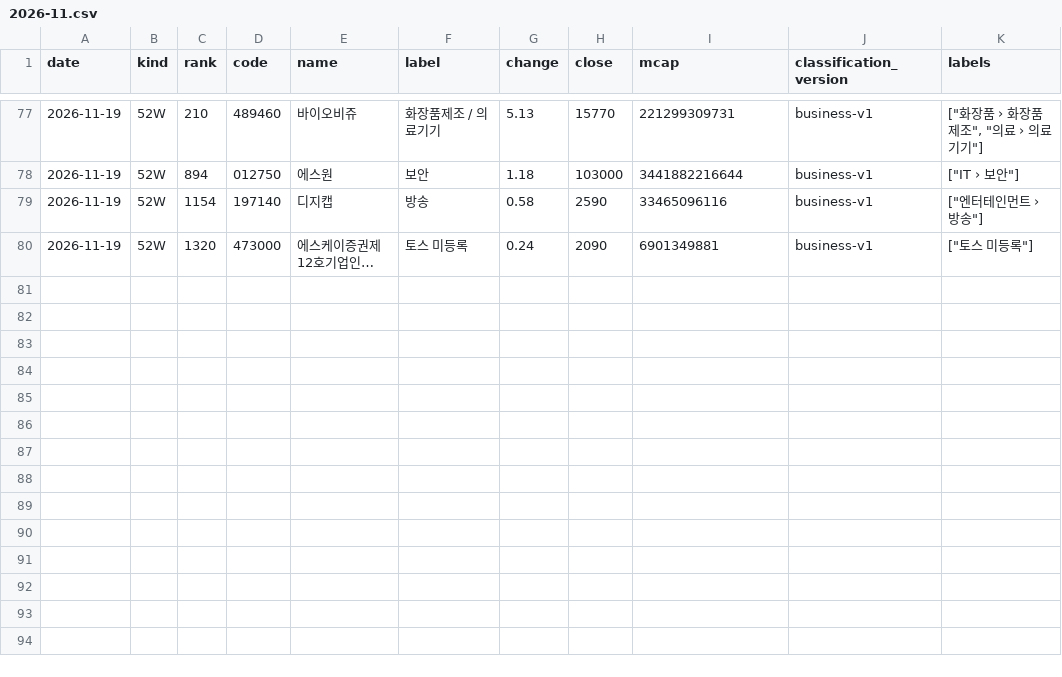
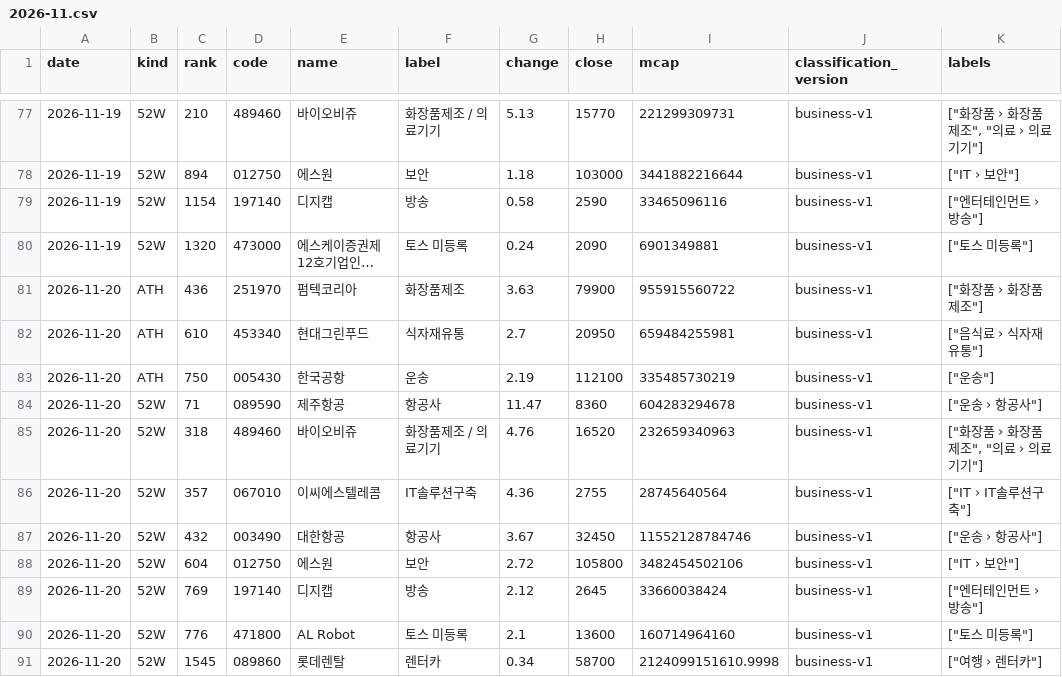
Before and after one commit to kk-aid/sector-mood, a CSV file: data/newhigh/kr/2026-11.csv, drawn as a sheet; only a part is shown, gaps mark what is left out.

```diff
--- a/data/newhigh/kr/2026-11.csv
+++ b/data/newhigh/kr/2026-11.csv
@@ -80 +80,12 @@ date,kind,rank,code,name,label,change,close,mcap,classification_version,labels
 2026-11-19,52W,1320,473000,에스케이증권제12호기업인…,토스 미등록,0.24,2090,6901349881,business-v1,"[""토스 미등록""]"
+2026-11-20,ATH,436,251970,펌텍코리아,화장품제조,3.63,79900,955915560722,business-v1,"[""화장품 › 화장품제조""]"
+2026-11-20,ATH,610,453340,현대그린푸드,식자재유통,2.7,20950,659484255981,business-v1,"[""음식료 › 식자재유통""]"
+2026-11-20,ATH,750,005430,한국공항,운송,2.19,112100,335485730219,business-v1,"[""운송""]"
+2026-11-20,52W,71,089590,제주항공,항공사,11.47,8360,604283294678,business-v1,"[""운송 › 항공사""]"
+2026-11-20,52W,318,489460,바이오비쥬,화장품제조 / 의료기기,4.76,16520,232659340963,business-v1,"[""화장품 › 화장품제조"", ""의료 › 의료기기""]"
+2026-11-20,52W,357,067010,이씨에스텔레콤,IT솔루션구축,4.36,2755,28745640564,business-v1,"[""IT › IT솔루션구축""]"
+2026-11-20,52W,432,003490,대한항공,항공사,3.67,32450,11552128784746,business-v1,"[""운송 › 항공사""]"
+2026-11-20,52W,604,012750,에스원,보안,2.72,105800,3482454502106,business-v1,"[""IT › 보안""]"
+2026-11-20,52W,769,197140,디지캡,방송,2.12,2645,33660038424,business-v1,"[""엔터테인먼트 › 방송""]"
+2026-11-20,52W,776,471800,AL Robot,토스 미등록,2.1,13600,160714964160,business-v1,"[""토스 미등록""]"
+2026-11-20,52W,1545,089860,롯데렌탈,렌터카,0.34,58700,2124099151610.9998,business-v1,"[""여행 › 렌터카""]"
```
Also changed, not shown: data/newhigh/jp/2026-11.csv, 6 other files.
